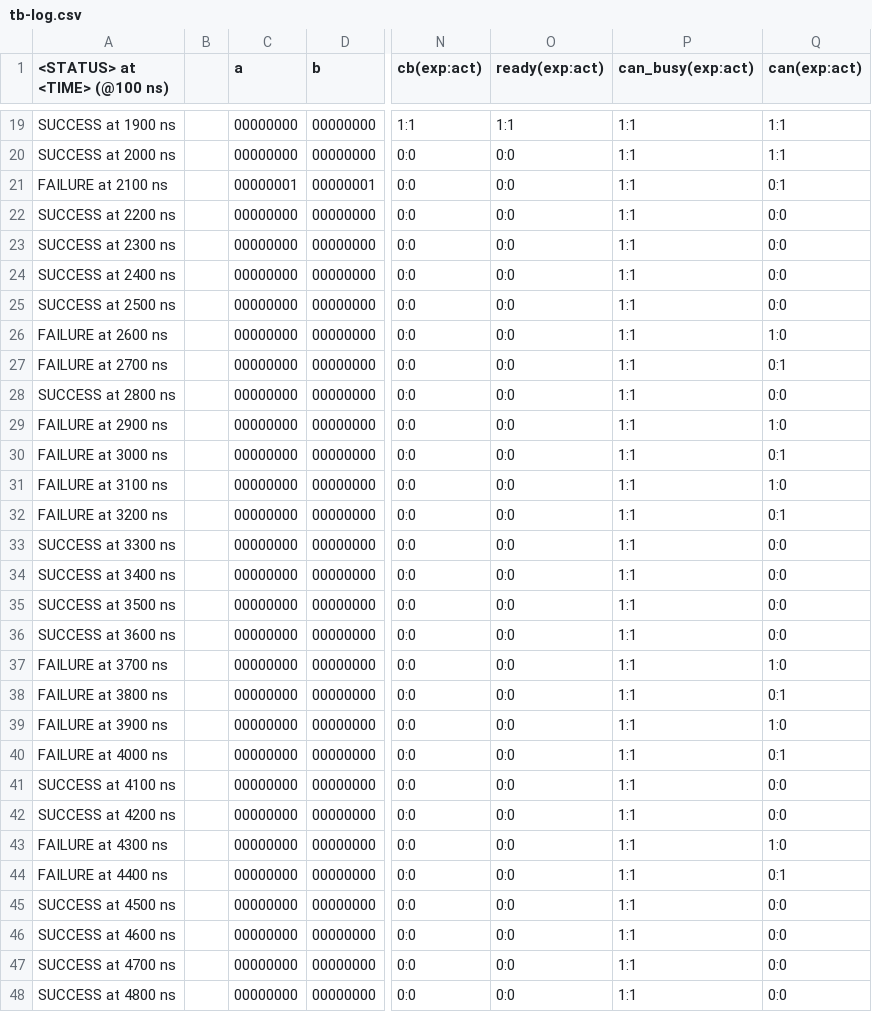
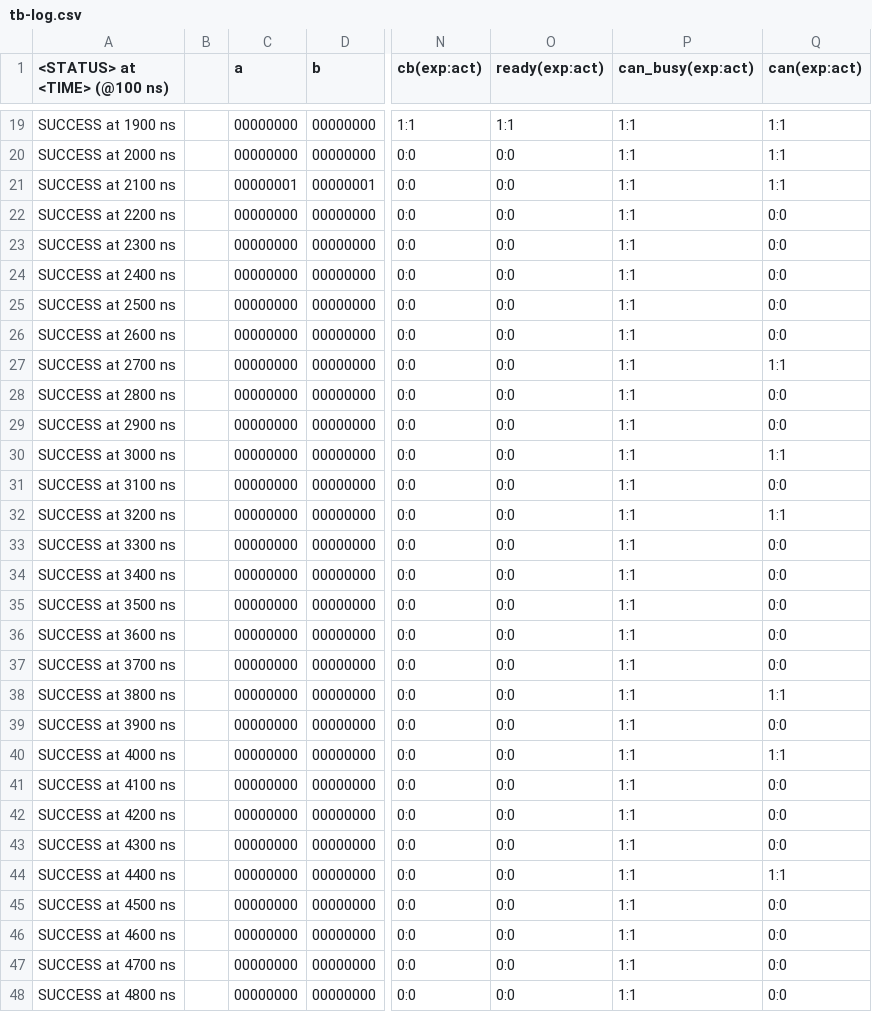
Before and after one commit to frederik-hoeft/fhdw-vhdl-alu-can, a CSV file: src/alu/tb-log.csv, drawn as a sheet; only a part is shown, gaps mark what is left out; the diff covers the shown part only; the diff names each change by its address in the sheet, - before the commit and + after, or states it on an @@ line.

```diff
--- a/src/alu/tb-log.csv
+++ b/src/alu/tb-log.csv
-A21 (<STATUS> at <TIME> (@100 ns)): FAILURE at 2100 ns
+A21 (<STATUS> at <TIME> (@100 ns)): SUCCESS at 2100 ns
-Q21 (can(exp:act)): 0:1
+Q21 (can(exp:act)): 1:1
-A26 (<STATUS> at <TIME> (@100 ns)): FAILURE at 2600 ns
+A26 (<STATUS> at <TIME> (@100 ns)): SUCCESS at 2600 ns
-Q26 (can(exp:act)): 1:0
+Q26 (can(exp:act)): 0:0
-A27 (<STATUS> at <TIME> (@100 ns)): FAILURE at 2700 ns
+A27 (<STATUS> at <TIME> (@100 ns)): SUCCESS at 2700 ns
-Q27 (can(exp:act)): 0:1
+Q27 (can(exp:act)): 1:1
-A29 (<STATUS> at <TIME> (@100 ns)): FAILURE at 2900 ns
+A29 (<STATUS> at <TIME> (@100 ns)): SUCCESS at 2900 ns
-Q29 (can(exp:act)): 1:0
+Q29 (can(exp:act)): 0:0
-A30 (<STATUS> at <TIME> (@100 ns)): FAILURE at 3000 ns
+A30 (<STATUS> at <TIME> (@100 ns)): SUCCESS at 3000 ns
-Q30 (can(exp:act)): 0:1
+Q30 (can(exp:act)): 1:1
-A31 (<STATUS> at <TIME> (@100 ns)): FAILURE at 3100 ns
+A31 (<STATUS> at <TIME> (@100 ns)): SUCCESS at 3100 ns
-Q31 (can(exp:act)): 1:0
+Q31 (can(exp:act)): 0:0
-A32 (<STATUS> at <TIME> (@100 ns)): FAILURE at 3200 ns
+A32 (<STATUS> at <TIME> (@100 ns)): SUCCESS at 3200 ns
-Q32 (can(exp:act)): 0:1
+Q32 (can(exp:act)): 1:1
-A37 (<STATUS> at <TIME> (@100 ns)): FAILURE at 3700 ns
+A37 (<STATUS> at <TIME> (@100 ns)): SUCCESS at 3700 ns
-Q37 (can(exp:act)): 1:0
+Q37 (can(exp:act)): 0:0
-A38 (<STATUS> at <TIME> (@100 ns)): FAILURE at 3800 ns
+A38 (<STATUS> at <TIME> (@100 ns)): SUCCESS at 3800 ns
-Q38 (can(exp:act)): 0:1
+Q38 (can(exp:act)): 1:1
-A39 (<STATUS> at <TIME> (@100 ns)): FAILURE at 3900 ns
+A39 (<STATUS> at <TIME> (@100 ns)): SUCCESS at 3900 ns
-Q39 (can(exp:act)): 1:0
+Q39 (can(exp:act)): 0:0
-A40 (<STATUS> at <TIME> (@100 ns)): FAILURE at 4000 ns
+A40 (<STATUS> at <TIME> (@100 ns)): SUCCESS at 4000 ns
-Q40 (can(exp:act)): 0:1
+Q40 (can(exp:act)): 1:1
-A43 (<STATUS> at <TIME> (@100 ns)): FAILURE at 4300 ns
+A43 (<STATUS> at <TIME> (@100 ns)): SUCCESS at 4300 ns
-Q43 (can(exp:act)): 1:0
+Q43 (can(exp:act)): 0:0
-A44 (<STATUS> at <TIME> (@100 ns)): FAILURE at 4400 ns
+A44 (<STATUS> at <TIME> (@100 ns)): SUCCESS at 4400 ns
-Q44 (can(exp:act)): 0:1
+Q44 (can(exp:act)): 1:1
```
Also changed, not shown: 1 added row and 56 edited cells elsewhere in this file, 2 other files.
